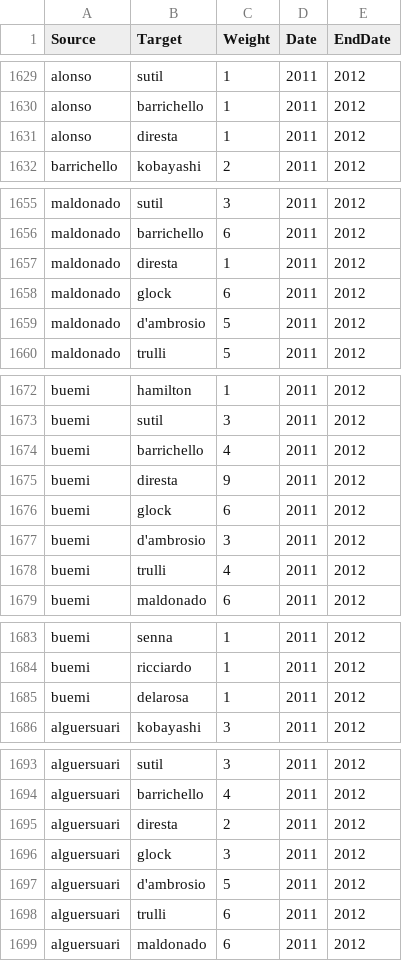
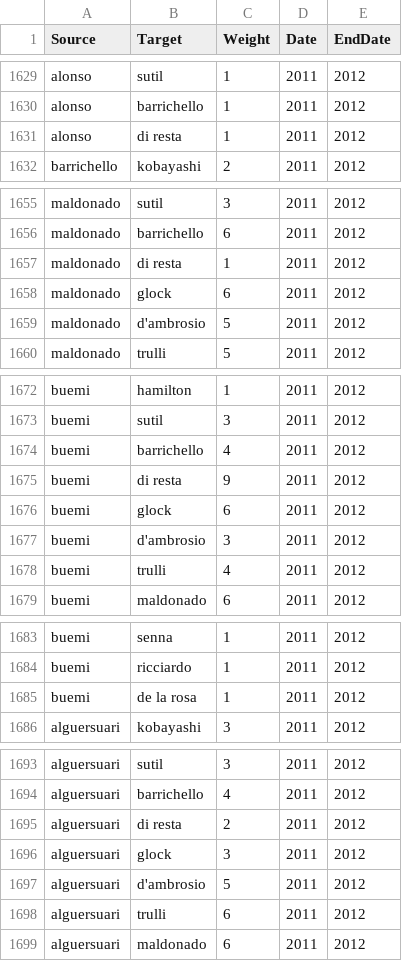
Before and after one commit to joyboukaram/NetworkScienceProject, a CSV file: allOvertakes.csv, drawn as a sheet; only a part is shown, gaps mark what is left out; the diff covers the shown part only.

```diff
--- a/allOvertakes.csv
+++ b/allOvertakes.csv
@@ -1630,3 +1630,3 @@ alonso,sutil,1,2011,2012
 alonso,barrichello,1,2011,2012
-alonso,diresta,1,2011,2012
+alonso,di resta,1,2011,2012
 barrichello,kobayashi,2,2011,2012
@@ -1656,3 +1656,3 @@ maldonado,sutil,3,2011,2012
 maldonado,barrichello,6,2011,2012
-maldonado,diresta,1,2011,2012
+maldonado,di resta,1,2011,2012
 maldonado,glock,6,2011,2012
@@ -1674,3 +1674,3 @@ buemi,sutil,3,2011,2012
 buemi,barrichello,4,2011,2012
-buemi,diresta,9,2011,2012
+buemi,di resta,9,2011,2012
 buemi,glock,6,2011,2012
@@ -1684,3 +1684,3 @@ buemi,senna,1,2011,2012
 buemi,ricciardo,1,2011,2012
-buemi,delarosa,1,2011,2012
+buemi,de la rosa,1,2011,2012
 alguersuari,kobayashi,3,2011,2012
@@ -1694,3 +1694,3 @@ alguersuari,sutil,3,2011,2012
 alguersuari,barrichello,4,2011,2012
-alguersuari,diresta,2,2011,2012
+alguersuari,di resta,2,2011,2012
 alguersuari,glock,3,2011,2012
```
Also changed, not shown: 38 edited cells elsewhere in this file, 4 other files.
